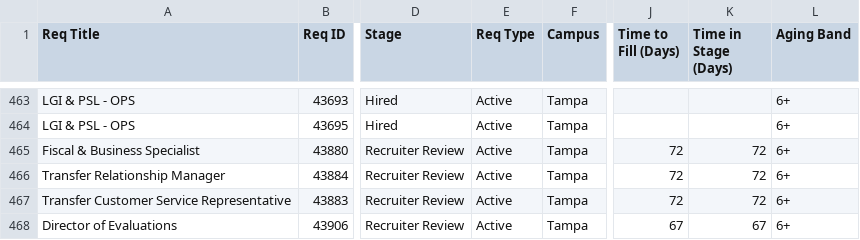
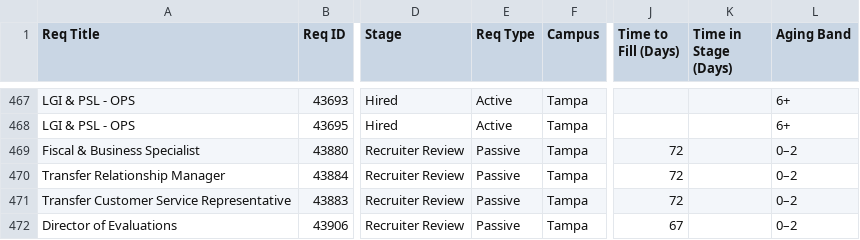
Before and after one commit to gabelopez-dev/usf-dashboard, a CSV file: data_clean.csv, drawn as a sheet; only a part is shown, gaps mark what is left out; addresses are those after the commit; the diff covers the shown part only; the diff names each change by its address in the sheet, - before the commit and + after, or states it on an @@ line.

Commit message:
Auto-update data_clean.csv from Notion

```diff
--- a/data_clean.csv
+++ b/data_clean.csv
-E469:E472 (Req Type): Active
+E469:E472 (Req Type): Passive
-K469:K471 (Time in Stage (Days)): 72
+K469:K471 (Time in Stage (Days)): (empty)
-L469:L472 (Aging Band): 6+
+L469:L472 (Aging Band): 0–2
-K472 (Time in Stage (Days)): 67
+K472 (Time in Stage (Days)): (empty)
```
Also changed, not shown: 4 added rows and 122 edited cells elsewhere in this file.
